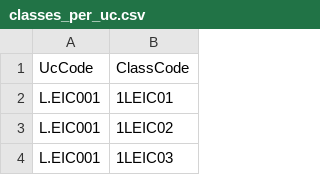
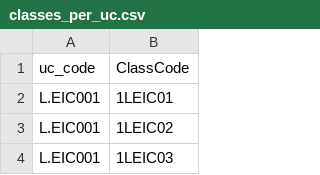
Before and after one commit to joaoparada10/AEDProject1, a CSV file: Data/schedule/classes_per_uc.csv, drawn as a sheet; only a part is shown.

```diff
--- a/Data/schedule/classes_per_uc.csv
+++ b/Data/schedule/classes_per_uc.csv
@@ -1,2 +1,2 @@
-UcCode,ClassCode
+uc_code,ClassCode
 L.EIC001,1LEIC01
```
Also changed, not shown: Data/schedule/classes.csv, Data/schedule/students_classes.csv, 9 other files.
